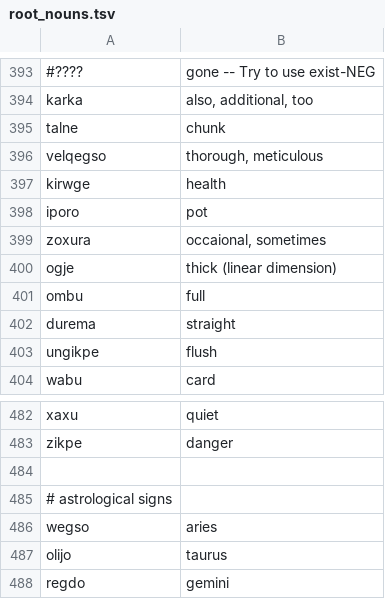
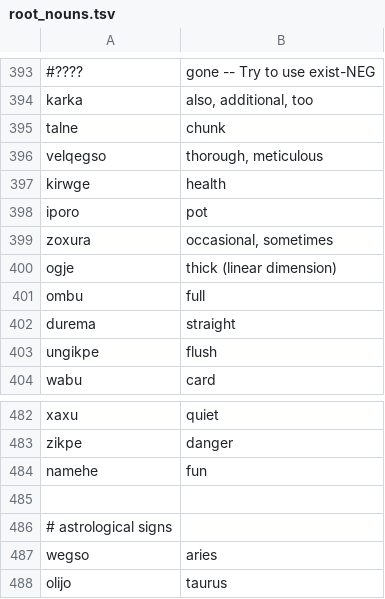
Before and after one commit to rngesus-wept/puflantu, a TSV file: root_nouns.tsv, drawn as a sheet; only a part is shown, gaps mark what is left out; the shorter side is filled out with more unchanged rows.

```diff
--- a/root_nouns.tsv
+++ b/root_nouns.tsv
@@ -398,3 +398,3 @@ kirwge	health
 iporo	pot
-zoxura	occaional, sometimes
+zoxura	occasional, sometimes
 ogje	thick (linear dimension)
@@ -483,2 +483,3 @@ xaxu	quiet
 zikpe	danger
+namehe	fun
 
```
Also changed, not shown: root_closed.tsv, root_verbs.tsv, 3 other files.
